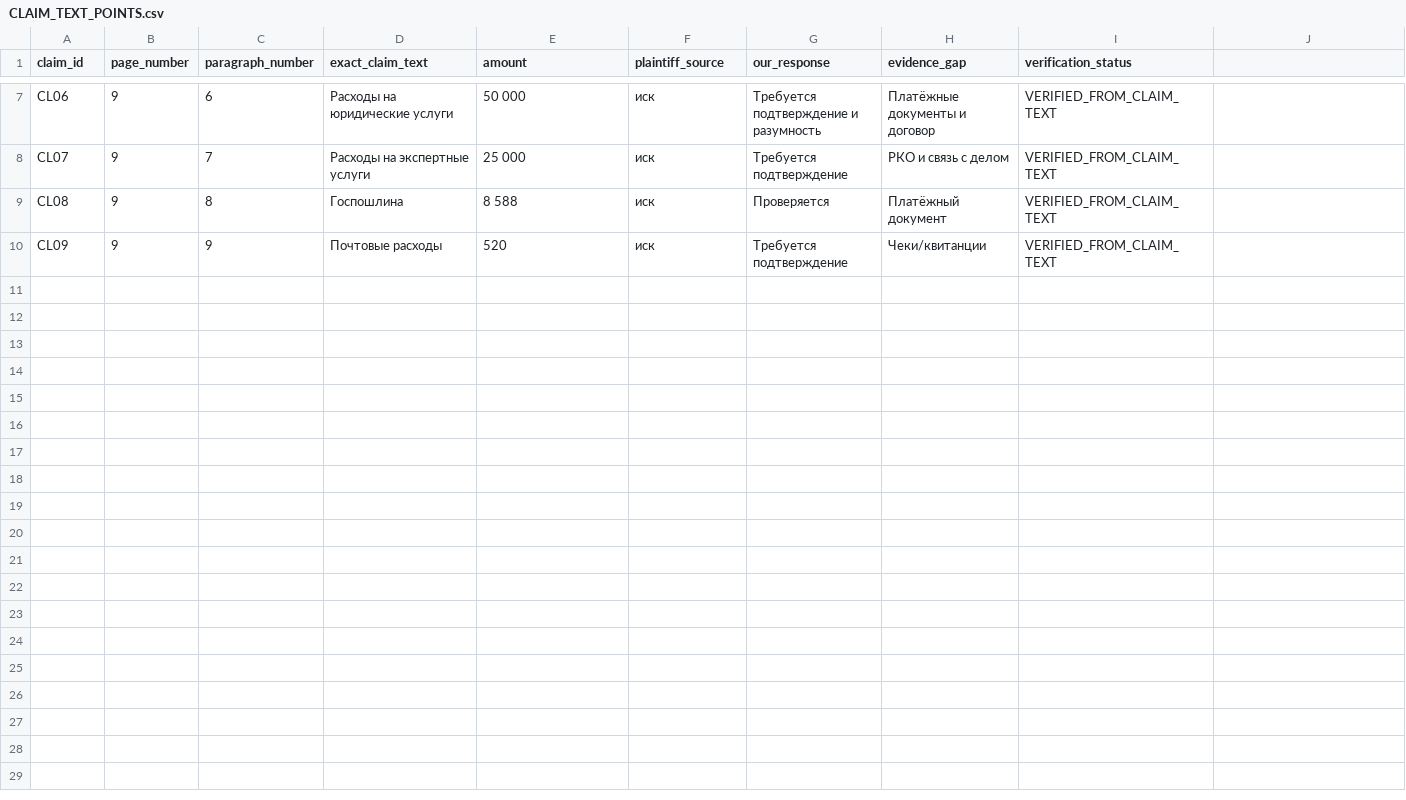
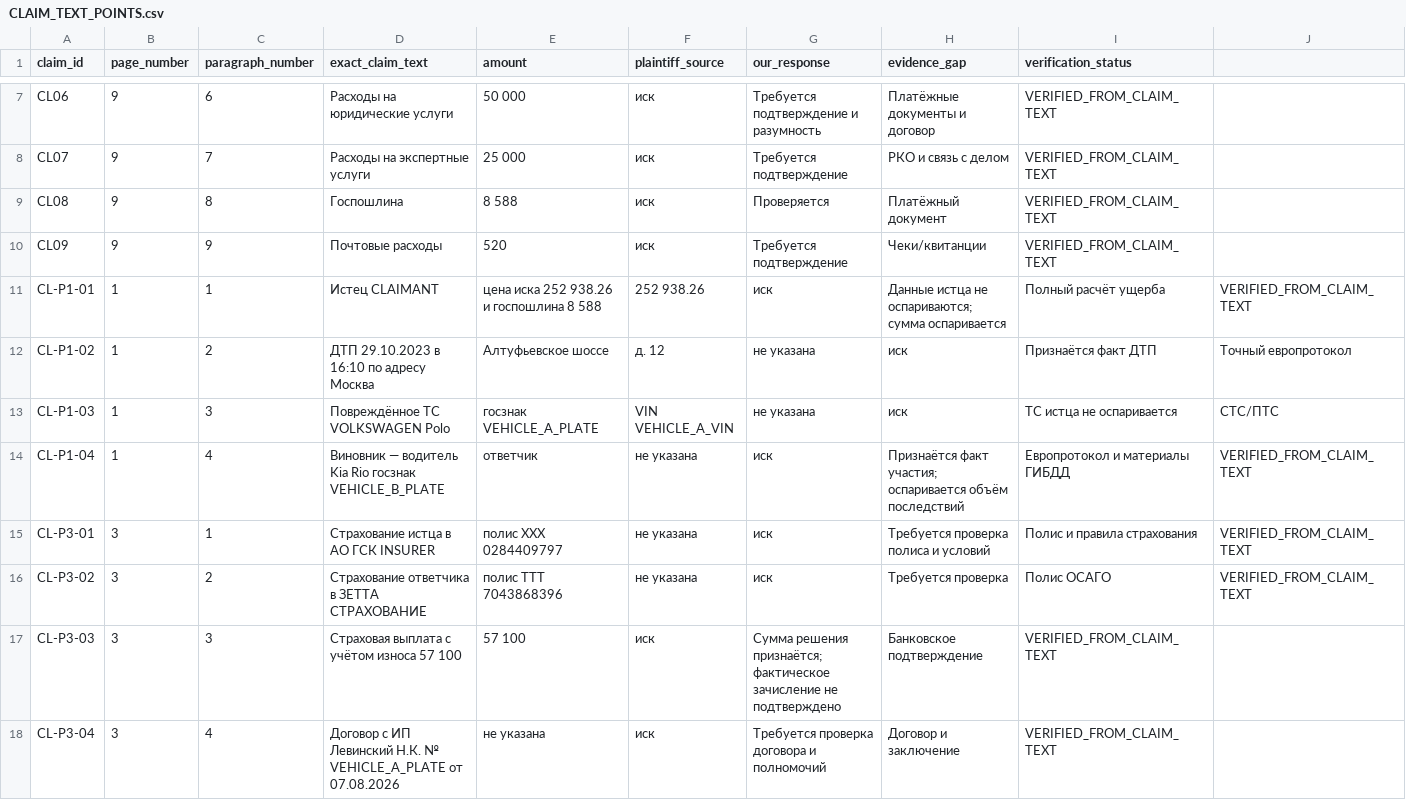
Before and after one commit to wanga1712/010103_syd_vicios, a CSV file: docs/CLAIM_TEXT_POINTS.csv, drawn as a sheet; only a part is shown, gaps mark what is left out; rows hold the shown columns only; the diff covers the shown part only; the diff names each change by its address in the sheet, - before the commit and + after, or states it on an @@ line.

```diff
--- a/docs/CLAIM_TEXT_POINTS.csv
+++ b/docs/CLAIM_TEXT_POINTS.csv
+row 11: CL-P1-01 | 1 | 1 | Истец CLAIMANT | цена иска 252 938.26 и госпошлина 8 588 | 252 938.26 | иск | Данные истца не оспариваются; сумма оспаривается | Полный расчёт ущерба | VERIFIED_FROM_CLAIM_TEXT
+row 12: CL-P1-02 | 1 | 2 | ДТП 29.10.2023 в 16:10 по адресу Москва | Алтуфьевское шоссе | д. 12 | не указана | иск | Признаётся факт ДТП | Точный европротокол
+row 13: CL-P1-03 | 1 | 3 | Повреждённое ТС VOLKSWAGEN Polo | госзнак VEHICLE_A_PLATE | VIN VEHICLE_A_VIN | не указана | иск | ТС истца не оспаривается | СТС/ПТС
+row 14: CL-P1-04 | 1 | 4 | Виновник — водитель Kia Rio госзнак VEHICLE_B_PLATE | ответчик | не указана | иск | Признаётся факт участия; оспаривается объём последствий | Европротокол и материалы ГИБДД | VERIFIED_FROM_CLAIM_TEXT
+row 15: CL-P3-01 | 3 | 1 | Страхование истца в АО ГСК INSURER | полис XXX 0284409797 | не указана | иск | Требуется проверка полиса и условий | Полис и правила страхования | VERIFIED_FROM_CLAIM_TEXT
+row 16: CL-P3-02 | 3 | 2 | Страхование ответчика в ЗЕТТА СТРАХОВАНИЕ | полис ТТТ 7043868396 | не указана | иск | Требуется проверка | Полис ОСАГО | VERIFIED_FROM_CLAIM_TEXT
+row 17: CL-P3-03 | 3 | 3 | Страховая выплата с учётом износа 57 100 | 57 100 | иск | Сумма решения признаётся; фактическое зачисление не подтверждено | Банковское подтверждение | VERIFIED_FROM_CLAIM_TEXT
+row 18: CL-P3-04 | 3 | 4 | Договор с ИП Левинский Н.К. № VEHICLE_A_PLATE от 07.08.2026 | не указана | иск | Требуется проверка договора и полномочий | Договор и заключение | VERIFIED_FROM_CLAIM_TEXT
```
Also changed, not shown: 8 added rows elsewhere in this file, docs/CALCULATION_2026_VERIFIED.csv, 2 other files.
